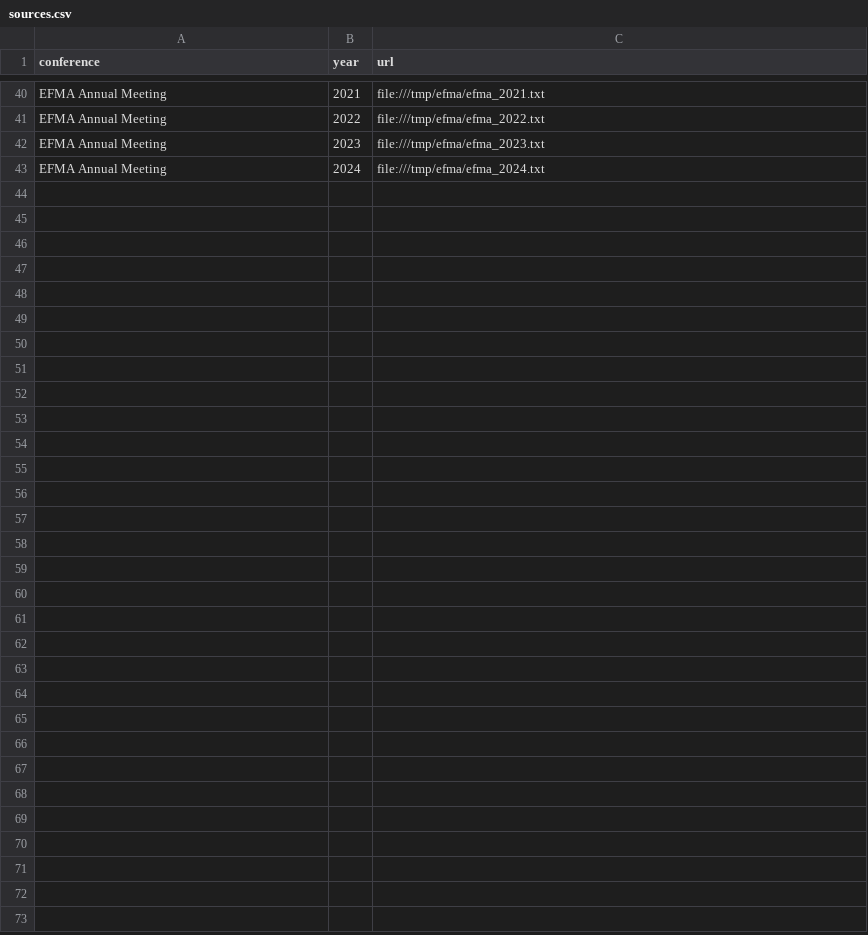
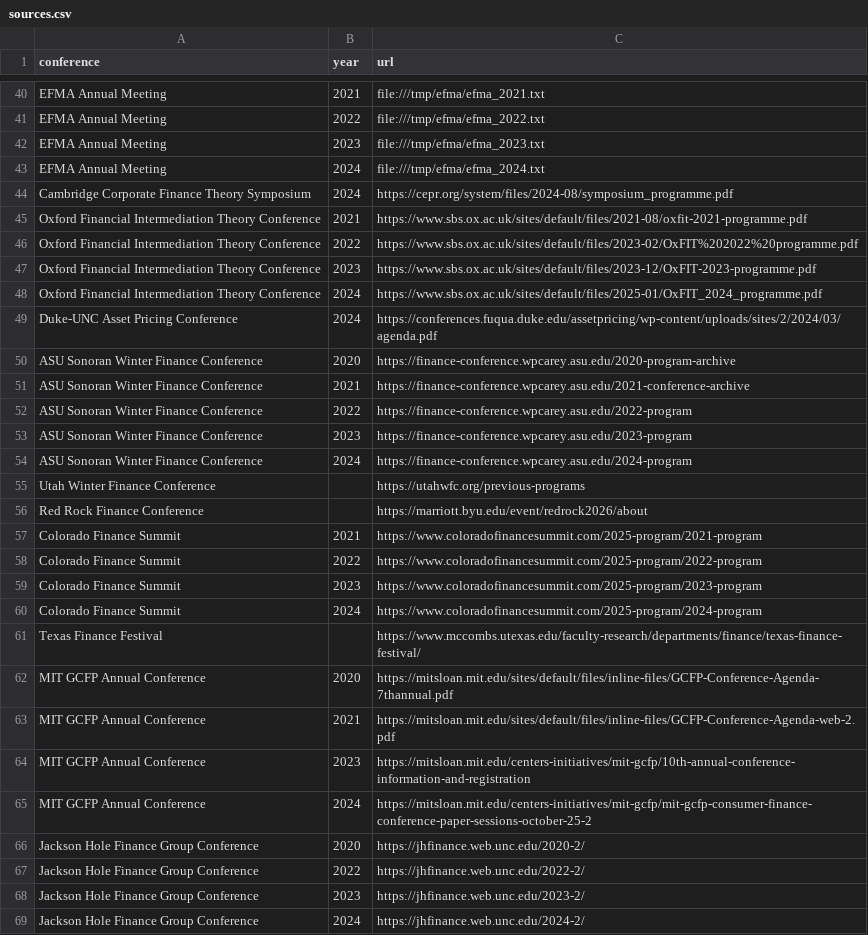
Before and after one commit to theaccountant-ab/publication-analyzer, a CSV file: data/sources.csv, drawn as a sheet; only a part is shown, gaps mark what is left out.

```diff
--- a/data/sources.csv
+++ b/data/sources.csv
@@ -43 +43,27 @@ EFMA Annual Meeting,2023,file:///tmp/efma/efma_2023.txt
 EFMA Annual Meeting,2024,file:///tmp/efma/efma_2024.txt
+Cambridge Corporate Finance Theory Symposium,2024,https://cepr.org/system/files/2024-08/symposium_programme.pdf
+Oxford Financial Intermediation Theory Conference,2021,https://www.sbs.ox.ac.uk/sites/default/files/2021-08/oxfit-2021-programme.pdf
+Oxford Financial Intermediation Theory Conference,2022,https://www.sbs.ox.ac.uk/sites/default/files/2023-02/OxFIT%202022%20programme.pdf
+Oxford Financial Intermediation Theory Conference,2023,https://www.sbs.ox.ac.uk/sites/default/files/2023-12/OxFIT-2023-programme.pdf
+Oxford Financial Intermediation Theory Conference,2024,https://www.sbs.ox.ac.uk/sites/default/files/2025-01/OxFIT_2024_programme.pdf
+Duke-UNC Asset Pricing Conference,2024,https://conferences.fuqua.duke.edu/assetpricing/wp-content/uploads/sites/2/2024/03/agenda.pdf
+ASU Sonoran Winter Finance Conference,2020,https://finance-conference.wpcarey.asu.edu/2020-program-archive
+ASU Sonoran Winter Finance Conference,2021,https://finance-conference.wpcarey.asu.edu/2021-conference-archive
+ASU Sonoran Winter Finance Conference,2022,https://finance-conference.wpcarey.asu.edu/2022-program
+ASU Sonoran Winter Finance Conference,2023,https://finance-conference.wpcarey.asu.edu/2023-program
+ASU Sonoran Winter Finance Conference,2024,https://finance-conference.wpcarey.asu.edu/2024-program
+Utah Winter Finance Conference,,https://utahwfc.org/previous-programs
+Red Rock Finance Conference,,https://marriott.byu.edu/event/redrock2026/about
+Colorado Finance Summit,2021,https://www.coloradofinancesummit.com/2025-program/2021-program
+Colorado Finance Summit,2022,https://www.coloradofinancesummit.com/2025-program/2022-program
+Colorado Finance Summit,2023,https://www.coloradofinancesummit.com/2025-program/2023-program
+Colorado Finance Summit,2024,https://www.coloradofinancesummit.com/2025-program/2024-program
+Texas Finance Festival,,https://www.mccombs.utexas.edu/faculty-research/departments/finance/texas-finance-festival/
+MIT GCFP Annual Conference,2020,https://mitsloan.mit.edu/sites/default/files/inline-files/GCFP-Conference-Agenda-7thannual.pdf
+MIT GCFP Annual Conference,2021,https://mitsloan.mit.edu/sites/default/files/inline-files/GCFP-Conference-Agenda-web-2.pdf
+MIT GCFP Annual Conference,2023,https://mitsloan.mit.edu/centers-initiatives/mit-gcfp/10th-annual-conference-information-and-registration
+MIT GCFP Annual Conference,2024,https://mitsloan.mit.edu/centers-initiatives/mit-gcfp/mit-gcfp-consumer-finance-conference-paper-sessions-october-25-2
+Jackson Hole Finance Group Conference,2020,https://jhfinance.web.unc.edu/2020-2/
+Jackson Hole Finance Group Conference,2022,https://jhfinance.web.unc.edu/2022-2/
+Jackson Hole Finance Group Conference,2023,https://jhfinance.web.unc.edu/2023-2/
+Jackson Hole Finance Group Conference,2024,https://jhfinance.web.unc.edu/2024-2/
```
